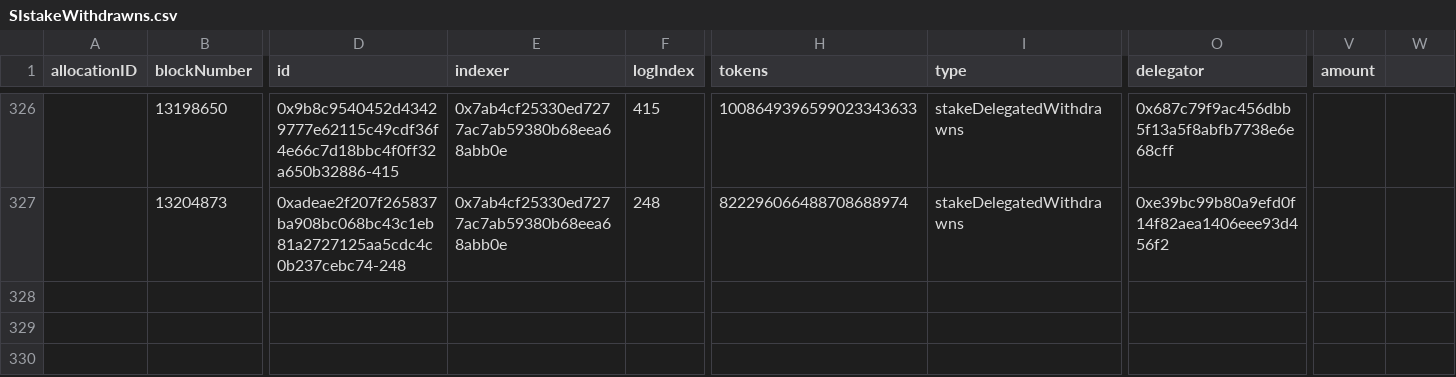
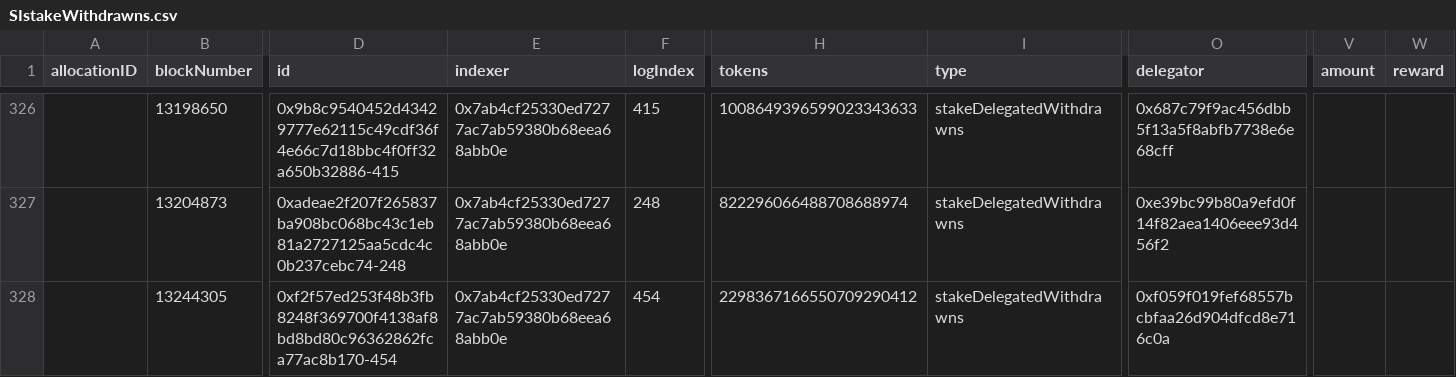
Before and after one commit to BlockScience/TheGraph, a CSV file: another_indexer/single_indexer/SIstakeWithdrawns.csv, drawn as a sheet; only a part is shown, gaps mark what is left out; rows hold the shown columns only; the diff names each change by its address in the sheet, - before the commit and + after, or states it on an @@ line.

```diff
--- a/another_indexer/single_indexer/SIstakeWithdrawns.csv
+++ b/another_indexer/single_indexer/SIstakeWithdrawns.csv
-W1: (empty)
+W1: reward
+row 328:  | 13244305 | 0xf2f57ed253f48b3fb8248f369700f4138af8bd8bd80c96362862fca77ac8b170-454 | 0x7ab4cf25330ed7277ac7ab59380b68eea68abb0e | 454 | 2298367166550709290412 | stakeDelegatedWithdrawns | 0xf059f019fef68557bcbfaa26d904dfcd8e716c0a
```
Also changed, not shown: another_indexer/single_indexer/SIallocationCollecteds.csv, another_indexer/single_indexer/SIdelegationParametersUpdateds.csv, 36 other files.
